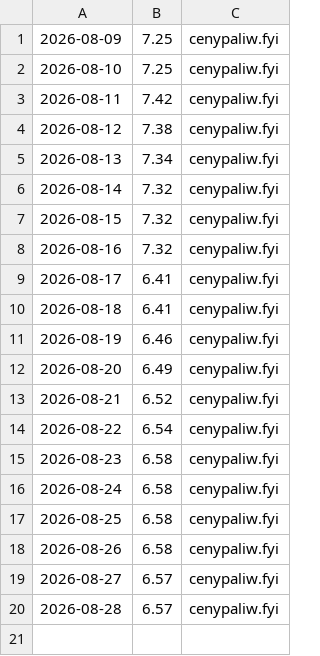
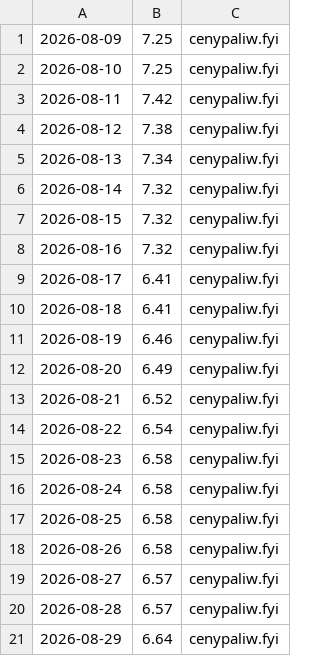
Before and after one commit to dreimaster111/spalanie-na-garmin, a CSV file: data/pb95-historia.csv, drawn as a sheet; the diff names each change by its address in the sheet, - before the commit and + after, or states it on an @@ line.

```diff
--- a/data/pb95-historia.csv
+++ b/data/pb95-historia.csv
+row 21: 2026-08-29 | 6.64 | cenypaliw.fyi
```
Also changed, not shown: 1 other file.
